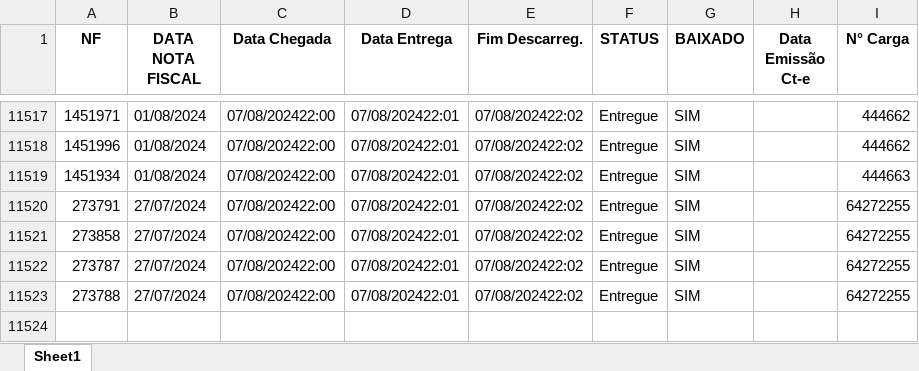
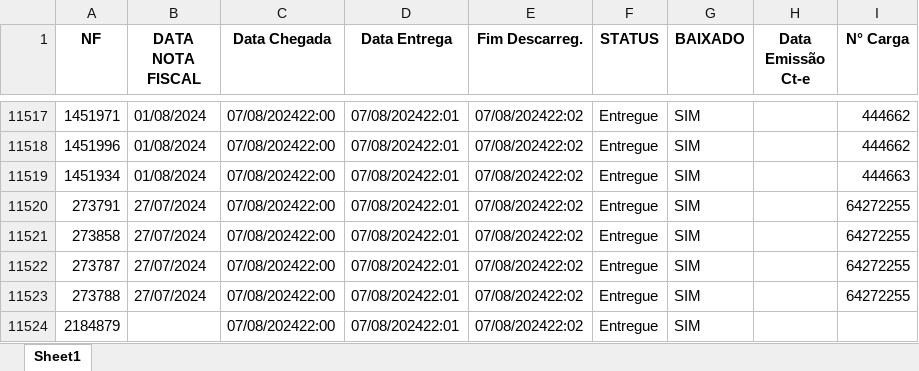
Before and after one commit to Andrew-Lucas-Dev/Robo-Baixa-Entregas, an Excel workbook: BASE_DADOS.xlsx, sheet Sheet1, drawn as a sheet; only a part is shown, gaps mark what is left out; values as stored, in another font and other column widths than the file's, no borders; the diff names each change by its address in the sheet, - before the commit and + after, or states it on an @@ line.

```diff
--- a/BASE_DADOS.xlsx (sheet Sheet1)
+++ b/BASE_DADOS.xlsx (sheet Sheet1)
+row 11524: 2184879 |  | 07/08/202422:00 | 07/08/202422:01 | 07/08/202422:02 | Entregue | SIM
```
Also changed, not shown: 1 other file.
